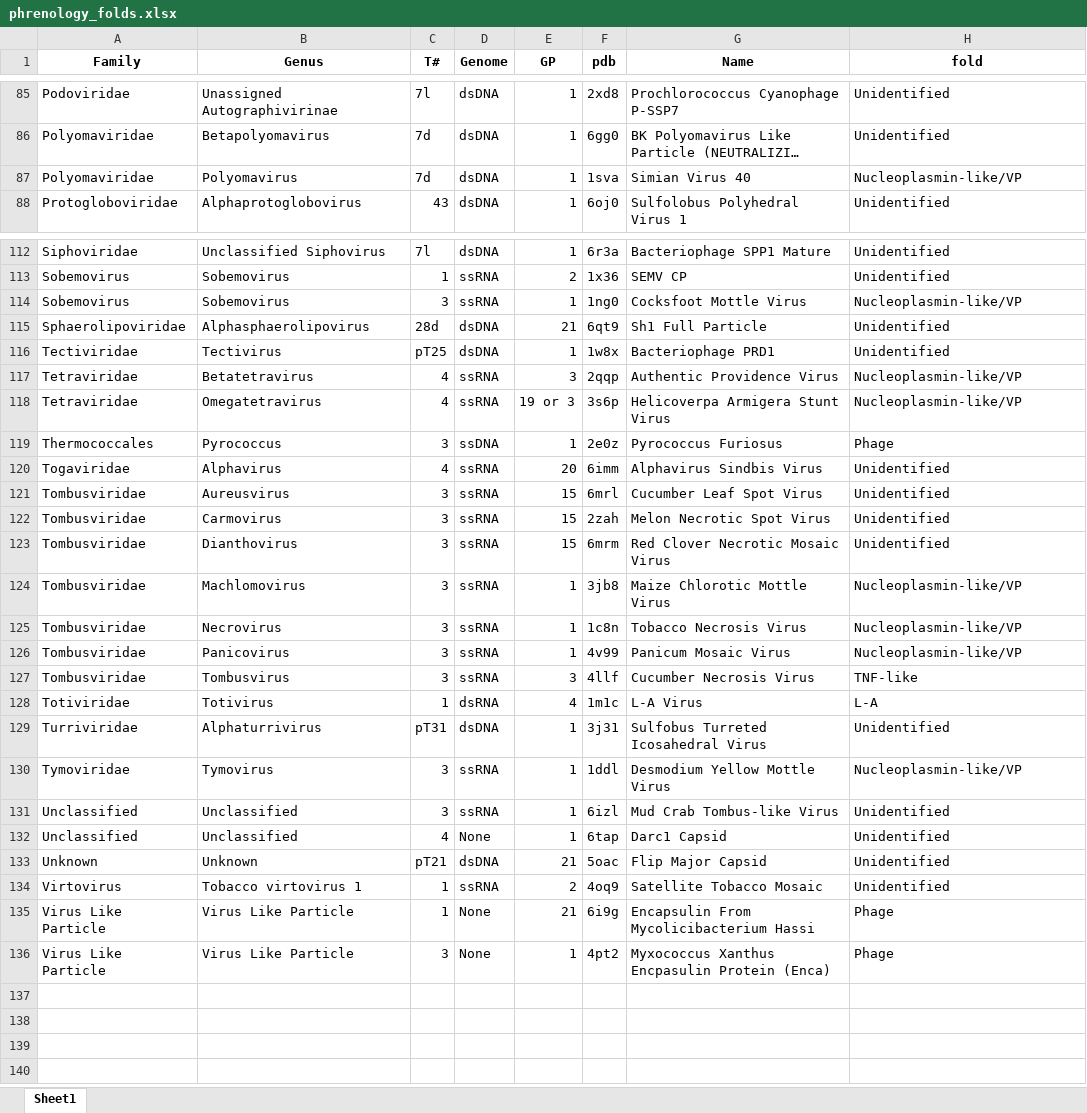
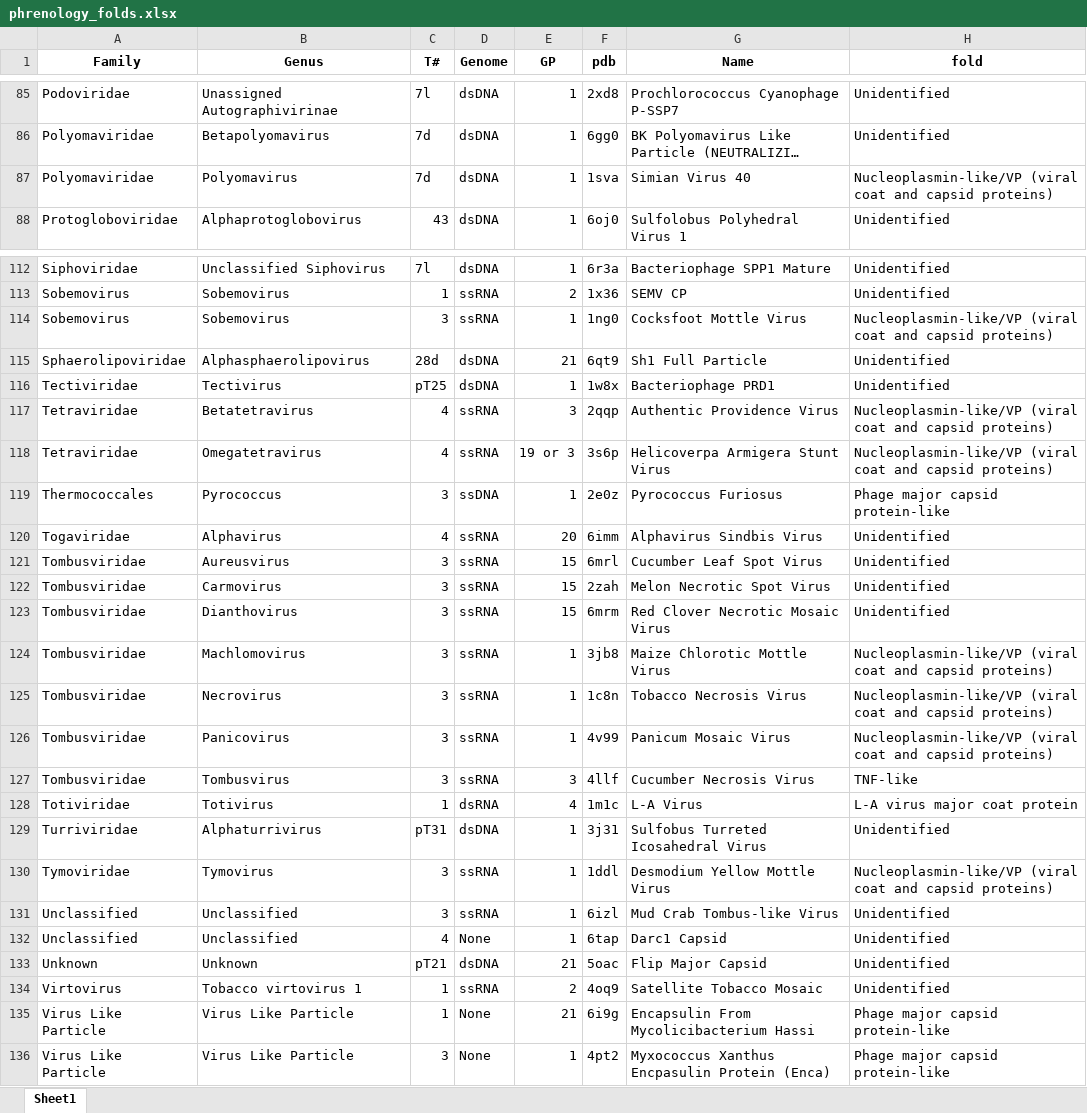
Before and after one commit to gabeorosan/virus-scripts, an Excel workbook: phrenology_folds.xlsx, sheet Sheet1, drawn as a sheet; only a part is shown, gaps mark what is left out; long unchanged cells end in …; values as stored, in another font and other column widths than the file's, no borders; the diff covers the shown part only; the diff names each change by its address in the sheet, - before the commit and + after, or states it on an @@ line.

```diff
--- a/phrenology_folds.xlsx (sheet Sheet1)
+++ b/phrenology_folds.xlsx (sheet Sheet1)
-H87 (fold): Nucleoplasmin-like/VP
+H87 (fold): Nucleoplasmin-like/VP (viral coat and capsid proteins)
-H114 (fold): Nucleoplasmin-like/VP
+H114 (fold): Nucleoplasmin-like/VP (viral coat and capsid proteins)
-H117:H118 (fold): Nucleoplasmin-like/VP
+H117:H118 (fold): Nucleoplasmin-like/VP (viral coat and capsid proteins)
-H119 (fold): Phage
+H119 (fold): Phage major capsid protein-like
-H124:H126 (fold): Nucleoplasmin-like/VP
+H124:H126 (fold): Nucleoplasmin-like/VP (viral coat and capsid proteins)
-H128 (fold): L-A
+H128 (fold): L-A virus major coat protein
-H130 (fold): Nucleoplasmin-like/VP
+H130 (fold): Nucleoplasmin-like/VP (viral coat and capsid proteins)
-H135:H136 (fold): Phage
+H135:H136 (fold): Phage major capsid protein-like
```
Also changed, not shown: 28 edited cells elsewhere in this sheet, 1 other file.
